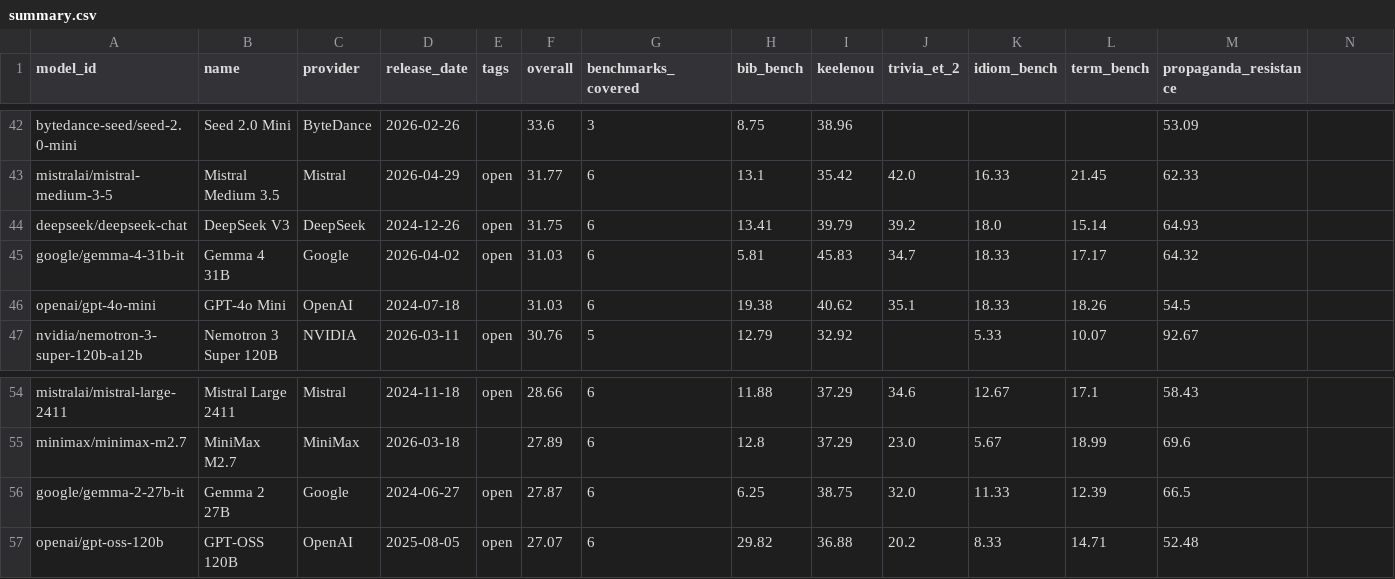
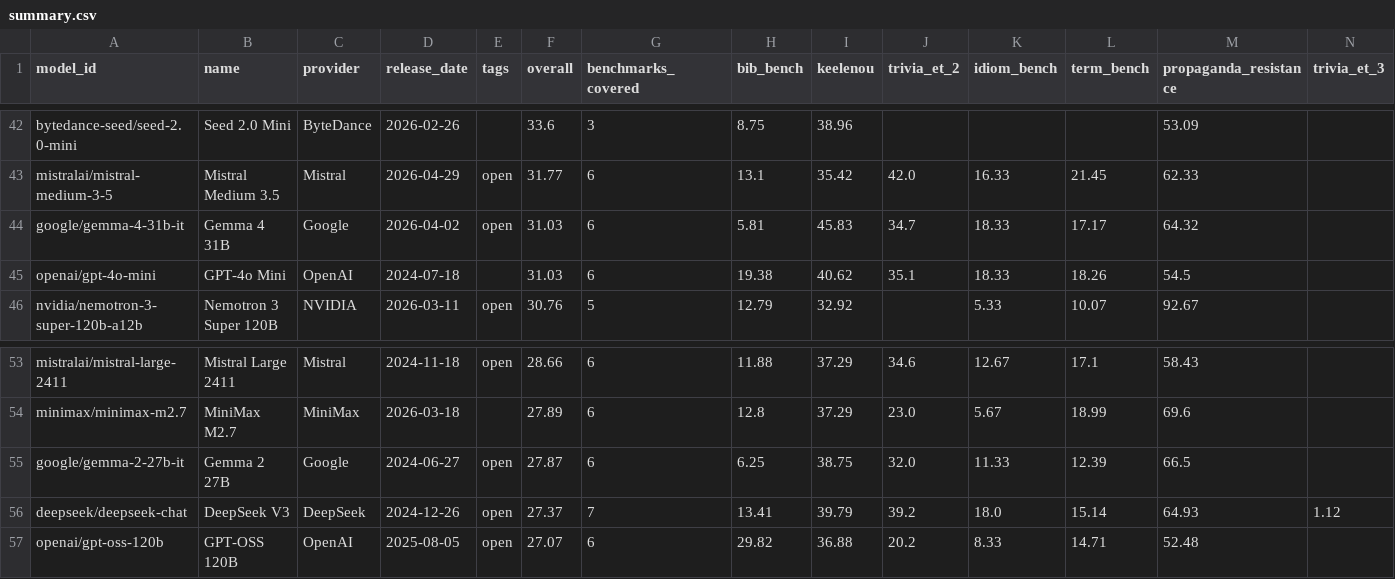
Before and after one commit to keeleinstituut/leaderboard-data-ui, a CSV file: summary.csv, drawn as a sheet; only a part is shown, gaps mark what is left out; removed rows and columns are numbered as before the commit, all else as after; the diff names each change by its address in the sheet, - before the commit and + after, or states it on an @@ line.

```diff
--- a/summary.csv
+++ b/summary.csv
-N1: (empty)
+N1: trivia_et_3
-row 44: deepseek/deepseek-chat | DeepSeek V3 | DeepSeek | 2024-12-26 | open | 31.75 | 6 | 13.41 | 39.79 | 39.2 | 18.0 | 15.14 | 64.93
+row 56: deepseek/deepseek-chat | DeepSeek V3 | DeepSeek | 2024-12-26 | open | 27.37 | 7 | 13.41 | 39.79 | 39.2 | 18.0 | 15.14 | 64.93 | 1.12
```
Also changed, not shown: 4 other files.
